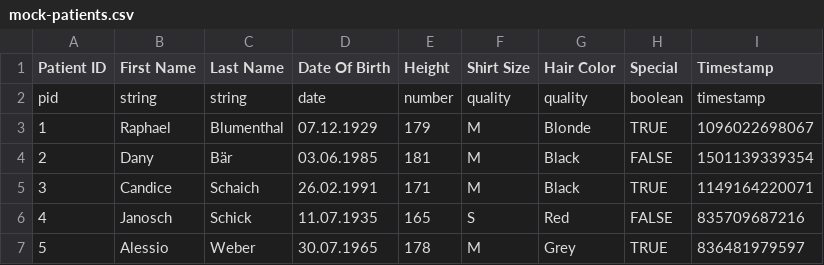
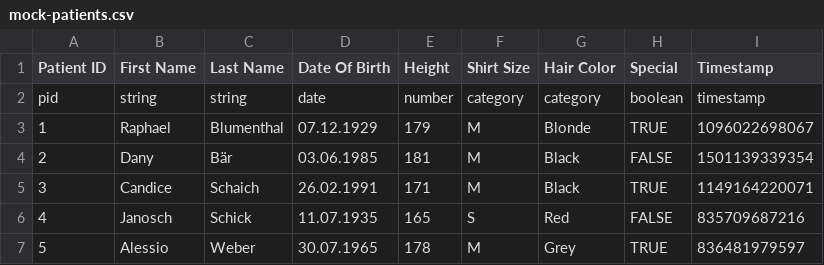
Before and after one commit to fhnw-medical-informatics/patient-journey, a CSV file: patient-journey-client/public/data/mock-patients.csv, drawn as a sheet; only a part is shown.

Commit message:
#83 Rename quality column type to category

```diff
--- a/patient-journey-client/public/data/mock-patients.csv
+++ b/patient-journey-client/public/data/mock-patients.csv
@@ -1,3 +1,3 @@
 Patient ID,First Name,Last Name,Date Of Birth,Height,Shirt Size,Hair Color,Special,Timestamp
-pid,string,string,date,number,quality,quality,boolean,timestamp
+pid,string,string,date,number,category,category,boolean,timestamp
 1,Raphael,Blumenthal,07.12.1929,179,M,Blonde,TRUE,1096022698067
```
Also changed, not shown: patient-journey-client/public/data/mock-events.csv, 13 other files.
